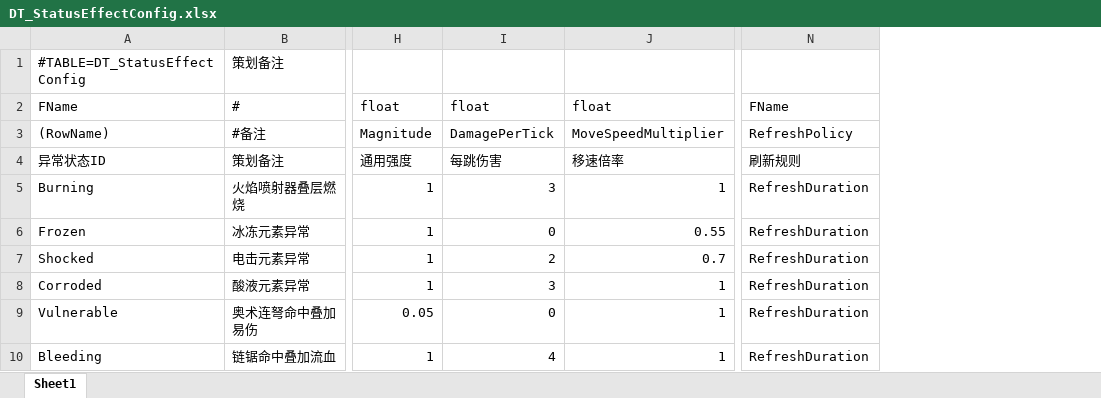
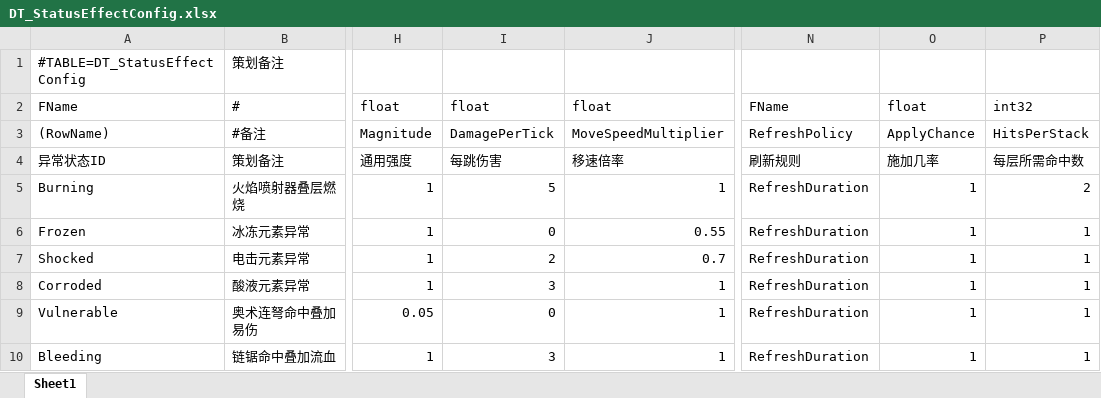
Before and after one commit to Symb0x76/LetsDeepRock, an Excel workbook: Config/Excel/DT_StatusEffectConfig.xlsx, sheet Sheet1, drawn as a sheet; only a part is shown, gaps mark what is left out; values as stored, in another font and other column widths than the file's, no borders; the diff names each change by its address in the sheet, - before the commit and + after, or states it on an @@ line.

Commit message:
feat: implement weapon status effect system

```diff
--- a/Config/Excel/DT_StatusEffectConfig.xlsx (sheet Sheet1)
+++ b/Config/Excel/DT_StatusEffectConfig.xlsx (sheet Sheet1)
+column O, rows 2-10: float | ApplyChance | 施加几率 | 1 | 1 | 1 | 1 | 1 | 1
+column P, rows 2-10: int32 | HitsPerStack | 每层所需命中数 | 2 | 1 | 1 | 1 | 1 | 1
-I5: 3
+I5: 5
-I10: 4
+I10: 3
```
Also changed, not shown: 19 other files.
